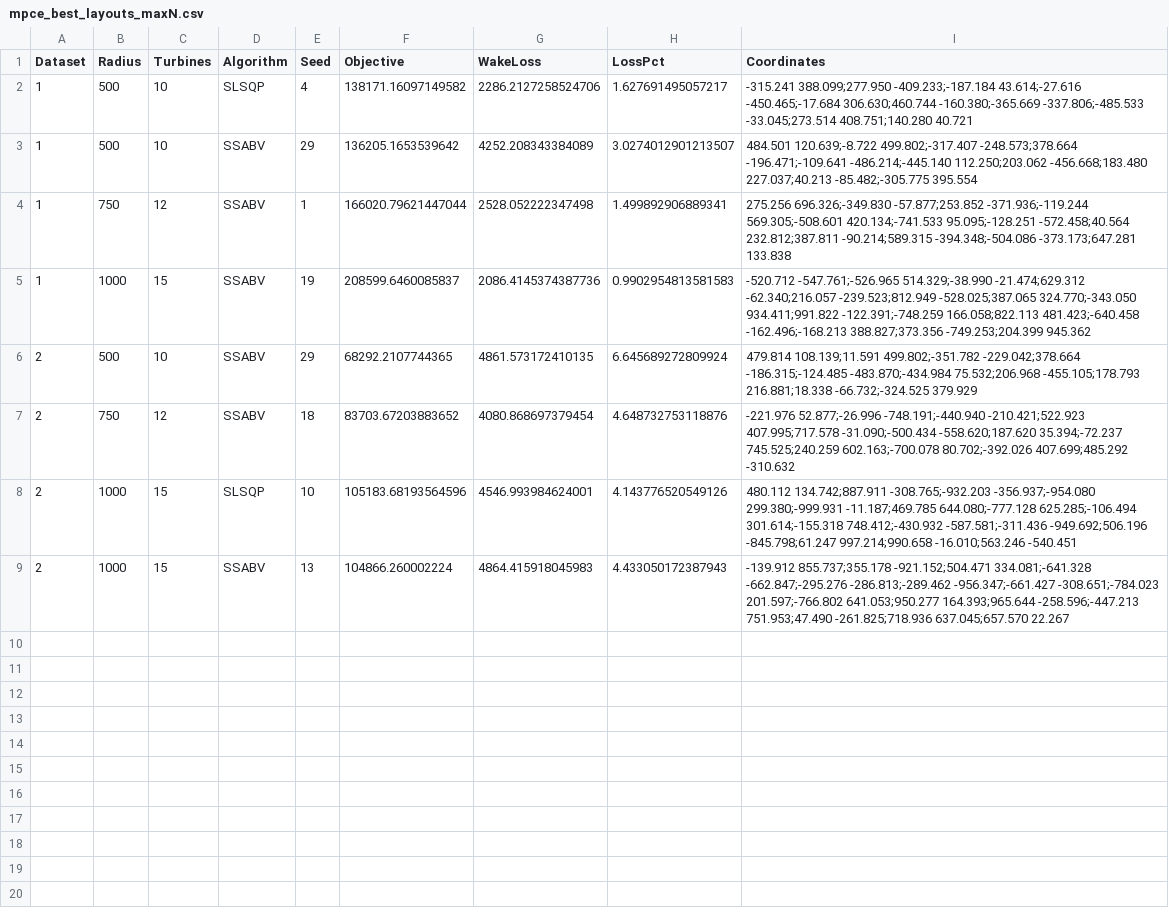
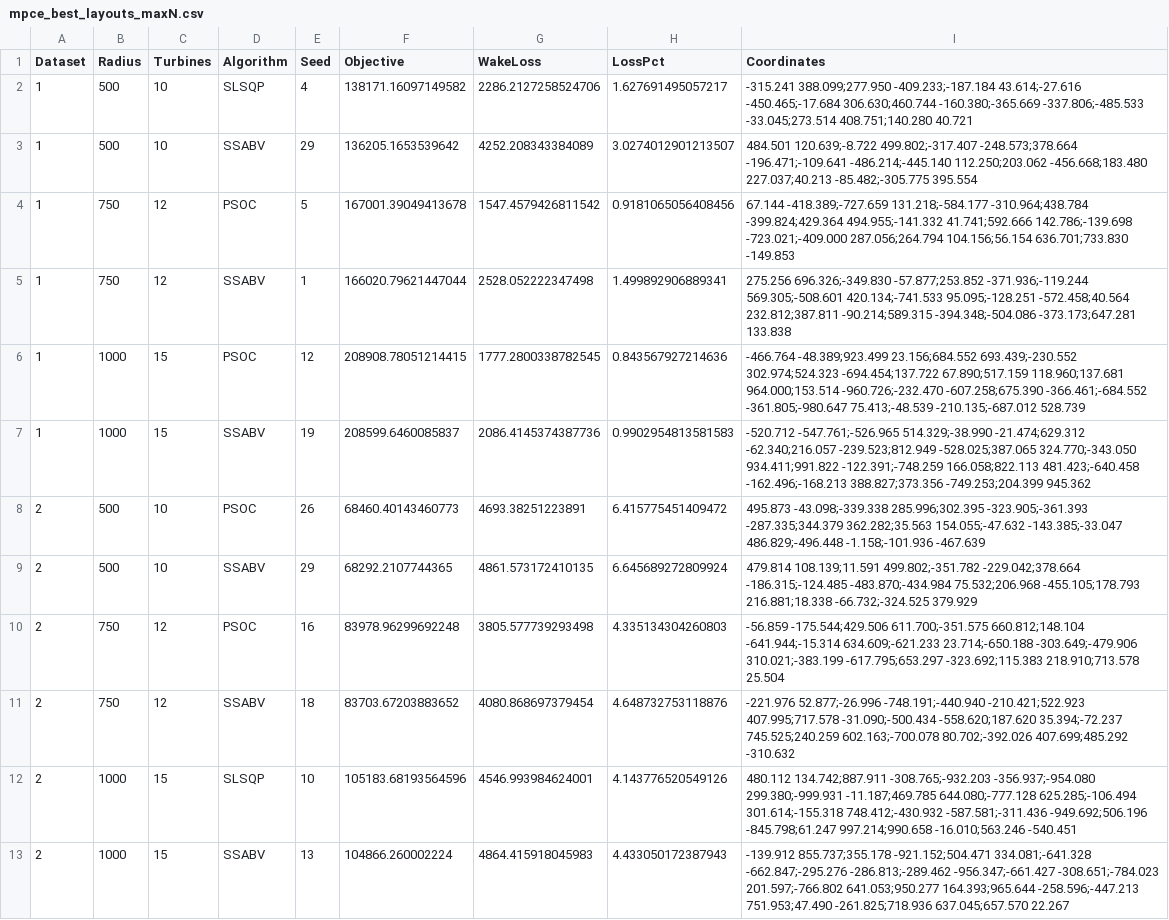
Before and after one commit to prince197/Figures_QASSA_WFLOP, a CSV file: LXSSA_WFLOP_revision/analysis/mpce_best_layouts_maxN.csv, drawn as a sheet.

```diff
--- a/LXSSA_WFLOP_revision/analysis/mpce_best_layouts_maxN.csv
+++ b/LXSSA_WFLOP_revision/analysis/mpce_best_layouts_maxN.csv
@@ -3,5 +3,9 @@ Dataset,Radius,Turbines,Algorithm,Seed,Objective,WakeLoss,LossPct,Coordinates
 1,500,10,SSABV,29,136205.1653539642,4252.208343384089,3.0274012901213507,484.501 120.639;-8.722 499.802;-317.407 -248.573;378.664 -196.471;-109.641 -486.214;-445.140 112.250;203.062 -456.668;183.480 227.037;40.213 -85.482;-305.775 395.554
+1,750,12,PSOC,5,167001.39049413678,1547.4579426811542,0.9181065056408456,67.144 -418.389;-727.659 131.218;-584.177 -310.964;438.784 -399.824;429.364 494.955;-141.332 41.741;592.666 142.786;-139.698 -723.021;-409.000 287.056;264.794 104.156;56.154 636.701;733.830 -149.853
 1,750,12,SSABV,1,166020.79621447044,2528.052222347498,1.499892906889341,275.256 696.326;-349.830 -57.877;253.852 -371.936;-119.244 569.305;-508.601 420.134;-741.533 95.095;-128.251 -572.458;40.564 232.812;387.811 -90.214;589.315 -394.348;-504.086 -373.173;647.281 133.838
+1,1000,15,PSOC,12,208908.78051214415,1777.2800338782545,0.843567927214636,-466.764 -48.389;923.499 23.156;684.552 693.439;-230.552 302.974;524.323 -694.454;137.722 67.890;517.159 118.960;137.681 964.000;153.514 -960.726;-232.470 -607.258;675.390 -366.461;-684.552 -361.805;-980.647 75.413;-48.539 -210.135;-687.012 528.739
 1,1000,15,SSABV,19,208599.6460085837,2086.4145374387736,0.9902954813581583,-520.712 -547.761;-526.965 514.329;-38.990 -21.474;629.312 -62.340;216.057 -239.523;812.949 -528.025;387.065 324.770;-343.050 934.411;991.822 -122.391;-748.259 166.058;822.113 481.423;-640.458 -162.496;-168.213 388.827;373.356 -749.253;204.399 945.362
+2,500,10,PSOC,26,68460.40143460773,4693.38251223891,6.415775451409472,495.873 -43.098;-339.338 285.996;302.395 -323.905;-361.393 -287.335;344.379 362.282;35.563 154.055;-47.632 -143.385;-33.047 486.829;-496.448 -1.158;-101.936 -467.639
 2,500,10,SSABV,29,68292.2107744365,4861.573172410135,6.645689272809924,479.814 108.139;11.591 499.802;-351.782 -229.042;378.664 -186.315;-124.485 -483.870;-434.984 75.532;206.968 -455.105;178.793 216.881;18.338 -66.732;-324.525 379.929
+2,750,12,PSOC,16,83978.96299692248,3805.577739293498,4.335134304260803,-56.859 -175.544;429.506 611.700;-351.575 660.812;148.104 -641.944;-15.314 634.609;-621.233 23.714;-650.188 -303.649;-479.906 310.021;-383.199 -617.795;653.297 -323.692;115.383 218.910;713.578 25.504
 2,750,12,SSABV,18,83703.67203883652,4080.868697379454,4.648732753118876,-221.976 52.877;-26.996 -748.191;-440.940 -210.421;522.923 407.995;717.578 -31.090;-500.434 -558.620;187.620 35.394;-72.237 745.525;240.259 602.163;-700.078 80.702;-392.026 407.699;485.292 -310.632
```
Also changed, not shown: LXSSA_WFLOP_revision/analysis/mpce_ablation_tests.csv, LXSSA_WFLOP_revision/analysis/mpce_case_stats.csv, 30 other files.
